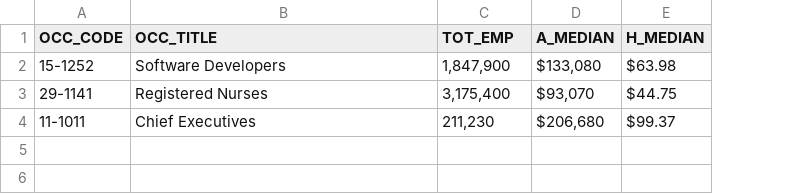
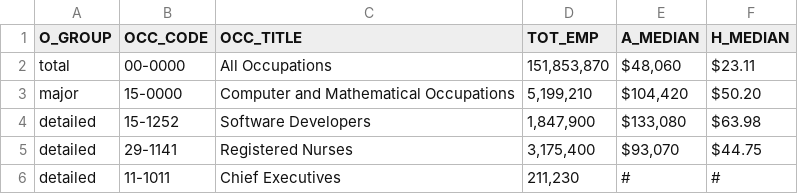
Before and after one commit to farach/onet2r, a CSV file: inst/extdata/oews-national-sample.csv, drawn as a sheet; addresses are those after the commit; the diff names each change by its address in the sheet, - before the commit and + after, or states it on an @@ line.

```diff
--- a/inst/extdata/oews-national-sample.csv
+++ b/inst/extdata/oews-national-sample.csv
+column A (O_GROUP), rows 4-6: all detailed
+row 2: total | 00-0000 | All Occupations | 151,853,870 | $48,060 | $23.11
+row 3: major | 15-0000 | Computer and Mathematical Occupations | 5,199,210 | $104,420 | $50.20
-E6 (A_MEDIAN): $206,680
+E6 (A_MEDIAN): #
-F6 (H_MEDIAN): $99.37
+F6 (H_MEDIAN): #
```
Also changed, not shown: 57 other files.
